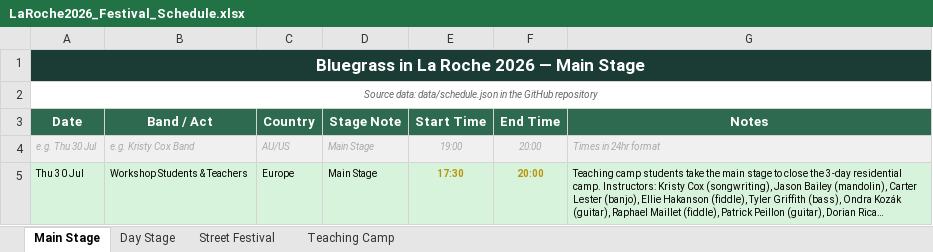
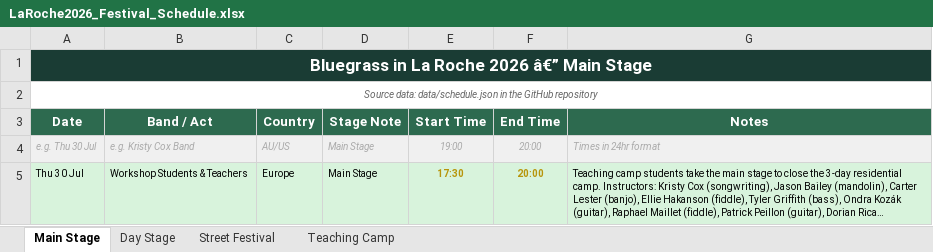
Before and after one commit to kengray/laroche-bluegrass-2026, an Excel workbook: LaRoche2026_Festival_Schedule.xlsx, sheet Main Stage, drawn as a sheet; only a part is shown; long unchanged cells end in …; values as stored, in another font and other column widths than the file's, no borders; the diff names each change by its address in the sheet, - before the commit and + after, or states it on an @@ line.

```diff
--- a/LaRoche2026_Festival_Schedule.xlsx (sheet Main Stage)
+++ b/LaRoche2026_Festival_Schedule.xlsx (sheet Main Stage)
-A1 (Date): Bluegrass in La Roche 2026 — Main Stage
+A1 (Date): Bluegrass in La Roche 2026 â€” Main Stage
```
Also changed, not shown: sheet Street Festival, sheet Day Stage, sheet Teaching Camp, 2 other files.
